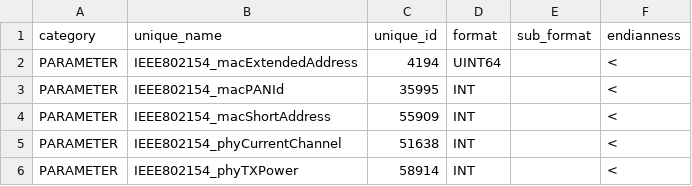
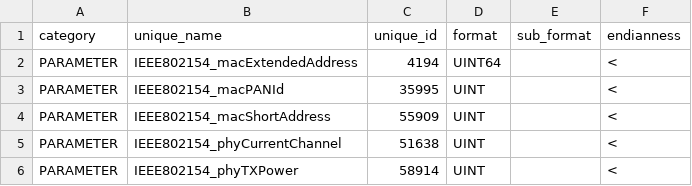
Before and after one commit to wishful-project/examples, a CSV file: contiki/config/protocol_connectors/radio802154_ctrl_attributes.csv, drawn as a sheet.

```diff
--- a/contiki/config/protocol_connectors/radio802154_ctrl_attributes.csv
+++ b/contiki/config/protocol_connectors/radio802154_ctrl_attributes.csv
@@ -2,5 +2,5 @@
 "PARAMETER","IEEE802154_macExtendedAddress",4194,"UINT64","","<"
-"PARAMETER","IEEE802154_macPANId",35995,"INT","","<"
-"PARAMETER","IEEE802154_macShortAddress",55909,"INT","","<"
-"PARAMETER","IEEE802154_phyCurrentChannel",51638,"INT","","<"
-"PARAMETER","IEEE802154_phyTXPower",58914,"INT","","<"
+"PARAMETER","IEEE802154_macPANId",35995,"UINT","","<"
+"PARAMETER","IEEE802154_macShortAddress",55909,"UINT","","<"
+"PARAMETER","IEEE802154_phyCurrentChannel",51638,"UINT","","<"
+"PARAMETER","IEEE802154_phyTXPower",58914,"UINT","","<"
```
Also changed, not shown: contiki/config/protocol_connectors/ipv6_ctrl_attributes.csv, contiki/config/protocol_connectors/rpl_ctrl_attributes.csv, 10 other files.
